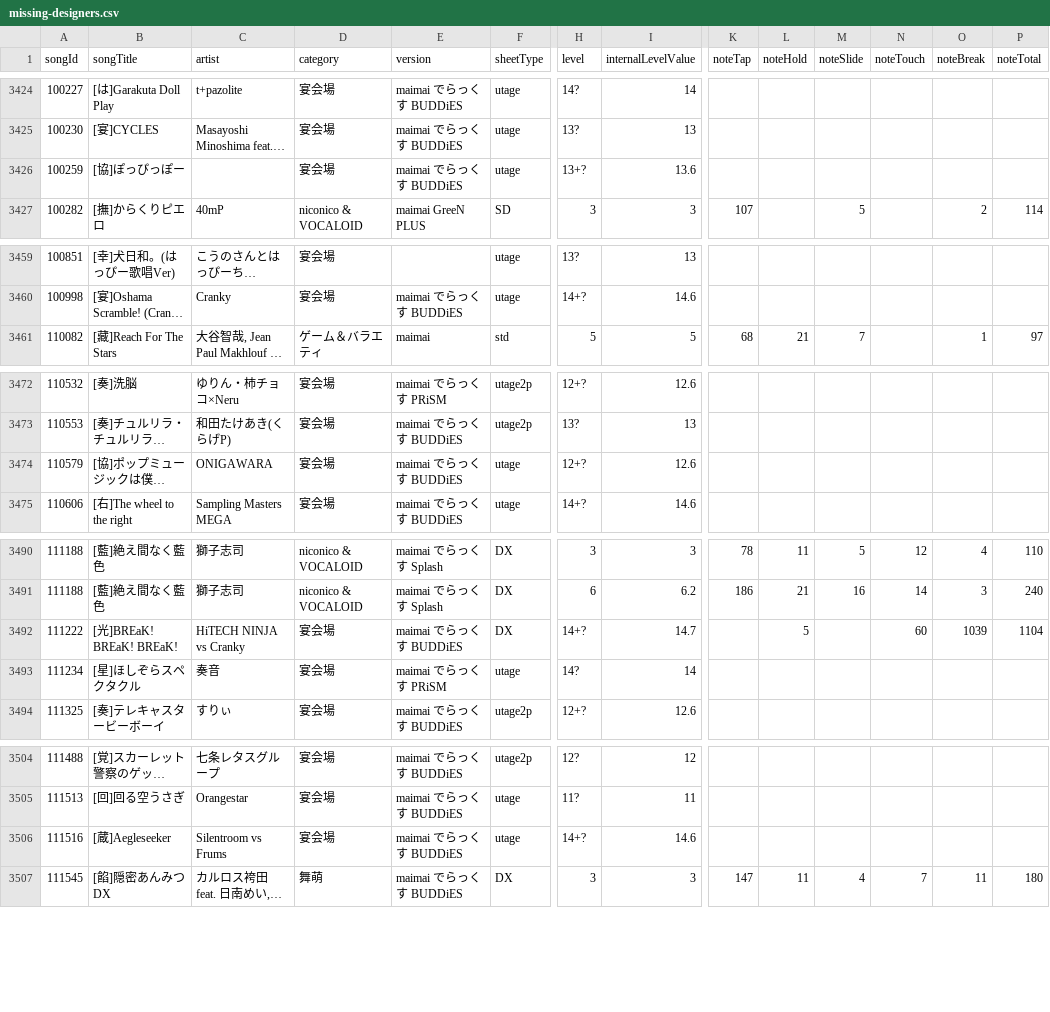
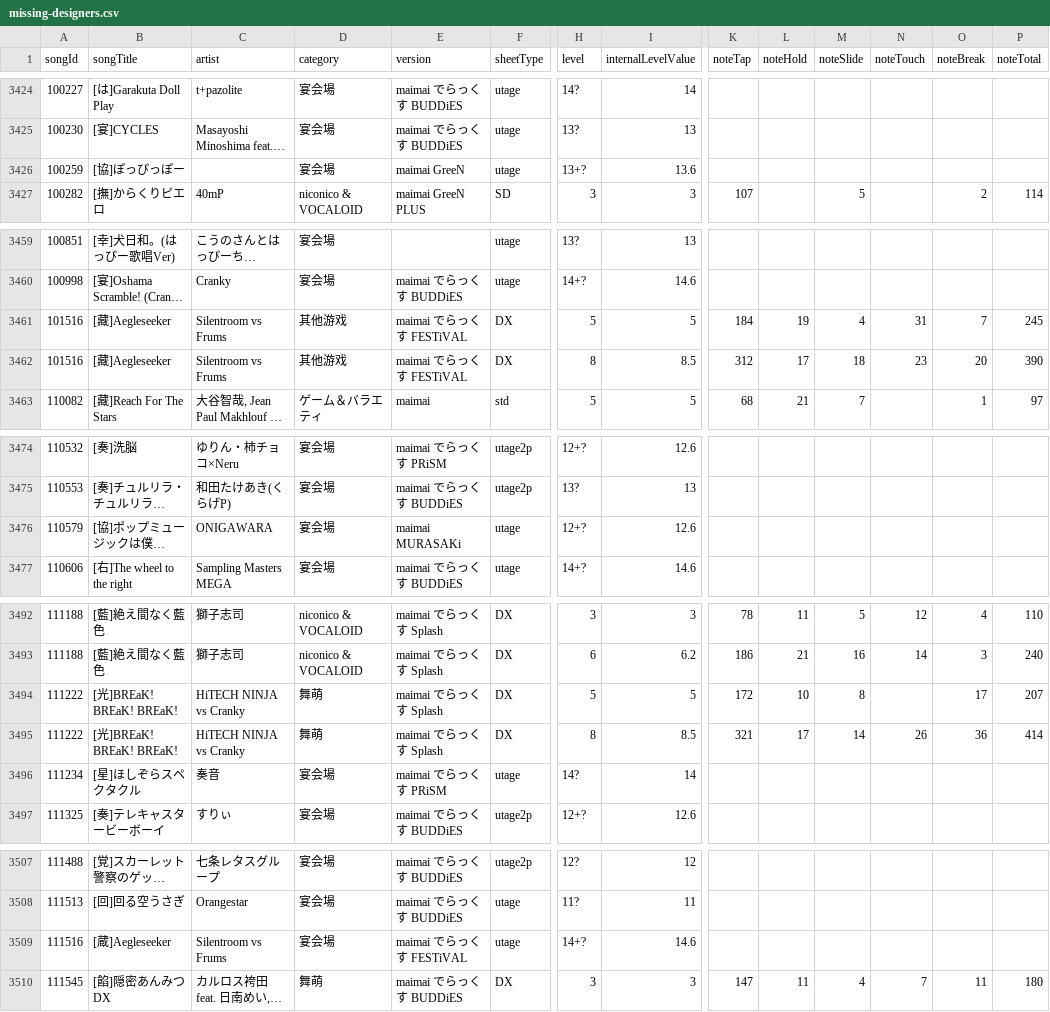
Before and after one commit to Choimoe/dxdataViewer, a CSV file: data/csv/merged/missing-designers.csv, drawn as a sheet; only a part is shown, gaps mark what is left out; long unchanged cells end in …; addresses are those after the commit; rows hold the shown columns only; the diff names each change by its address in the sheet, - before the commit and + after, or states it on an @@ line.

```diff
--- a/data/csv/merged/missing-designers.csv
+++ b/data/csv/merged/missing-designers.csv
-E3426 (version): maimai でらっくす BUDDiES
+E3426 (version): maimai GreeN
+row 3461: 101516 | [藏]Aegleseeker | Silentroom vs Frums | 其他游戏 | maimai でらっくす FESTiVAL | DX | 5 | 5 | 184 | 19 | 4 | 31 | 7 | 245
+row 3462: 101516 | [藏]Aegleseeker | Silentroom vs Frums | 其他游戏 | maimai でらっくす FESTiVAL | DX | 8 | 8.5 | 312 | 17 | 18 | 23 | 20 | 390
-E3476 (version): maimai でらっくす BUDDiES
+E3476 (version): maimai MURASAKi
-D3494 (category): 宴会場
+D3494 (category): 舞萌
-E3494 (version): maimai でらっくす BUDDiES
+E3494 (version): maimai でらっくす Splash
-H3494 (level): 14+?
+H3494 (level): 5
-I3494 (internalLevelValue): 14.7
+I3494 (internalLevelValue): 5
-K3494 (noteTap): (empty)
+K3494 (noteTap): 172
-L3494 (noteHold): 5
+L3494 (noteHold): 10
-M3494 (noteSlide): (empty)
+M3494 (noteSlide): 8
-N3494 (noteTouch): 60
+N3494 (noteTouch): (empty)
-O3494 (noteBreak): 1039
+O3494 (noteBreak): 17
-P3494 (noteTotal): 1104
+P3494 (noteTotal): 207
+row 3495: 111222 | [光]BREaK! BREaK! BREaK! | HiTECH NINJA vs Cranky | 舞萌 | maimai でらっくす Splash | DX | 8 | 8.5 | 321 | 17 | 14 | 26 | 36 | 414
-E3509 (version): maimai でらっくす BUDDiES
+E3509 (version): maimai でらっくす FESTiVAL
```
Also changed, not shown: data/csv/diving-fish/songs.csv, data/csv/merged/merge-failures.csv, 6 other files.
